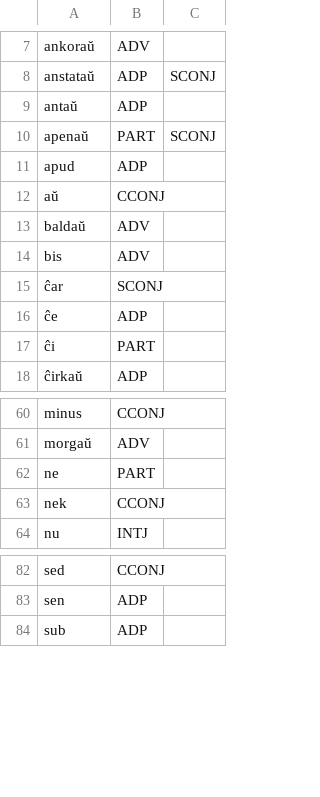
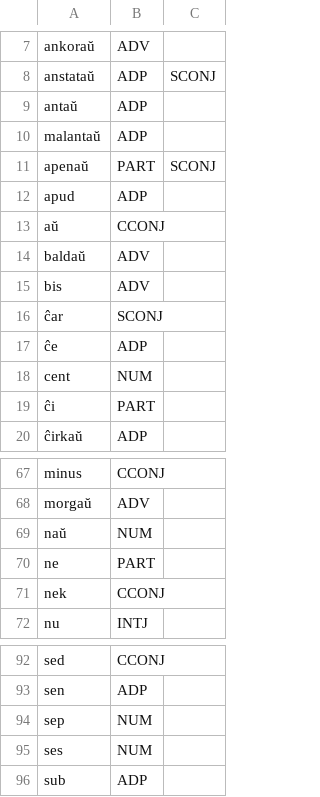
Before and after one commit to Arbaletos/eo_gramsin, a CSV file: dict.csv, drawn as a sheet; only a part is shown, gaps mark what is left out; the diff covers the shown part only.

```diff
--- a/dict.csv
+++ b/dict.csv
@@ -9,2 +9,3 @@ anstataŭ,ADP,SCONJ
 antaŭ,ADP
+malantaŭ,ADP
 apenaŭ,PART,SCONJ
@@ -16,2 +17,3 @@ bis,ADV
 ĉe,ADP
+cent,NUM
 ĉi,PART
@@ -61,2 +68,3 @@ minus,CCONJ
 morgaŭ,ADV
+naŭ,NUM
 ne,PART
@@ -83,2 +93,4 @@ sed,CCONJ
 sen,ADP
+sep,NUM
+ses,NUM
 sub,ADP
```
Also changed, not shown: 10 added rows elsewhere in this file, 14 other files.
